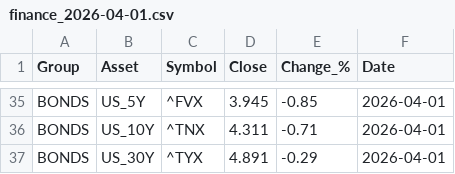
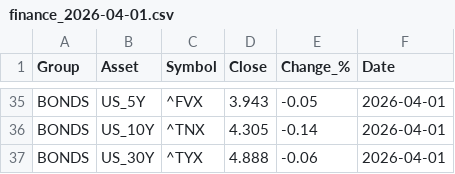
Before and after one commit to suleymandiker/FinanceManager, a CSV file: output/finance_2026-04-01.csv, drawn as a sheet; only a part is shown, gaps mark what is left out; the diff covers the shown part only; the diff names each change by its address in the sheet, - before the commit and + after, or states it on an @@ line.

```diff
--- a/output/finance_2026-04-01.csv
+++ b/output/finance_2026-04-01.csv
-D35 (Close): 3.945
+D35 (Close): 3.943
-E35 (Change_%): -0.85
+E35 (Change_%): -0.05
-D36 (Close): 4.311
+D36 (Close): 4.305
-E36 (Change_%): -0.71
+E36 (Change_%): -0.14
-D37 (Close): 4.891
+D37 (Close): 4.888
-E37 (Change_%): -0.29
+E37 (Change_%): -0.06
```
Also changed, not shown: 64 edited cells elsewhere in this file.
